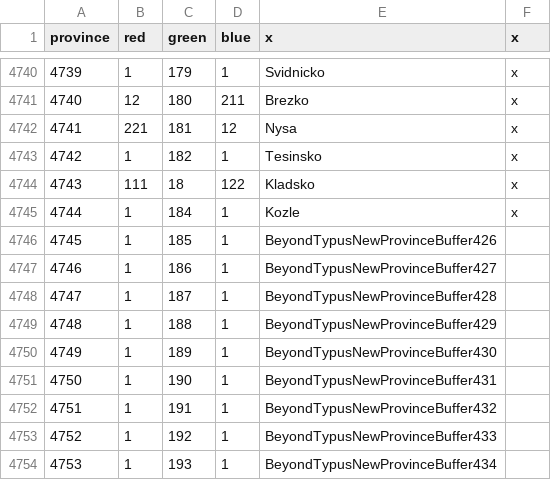
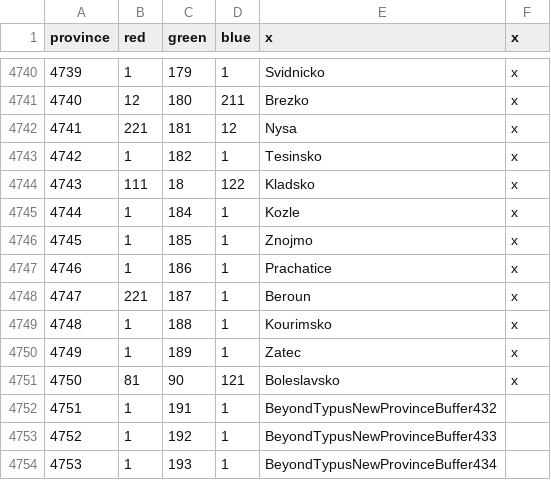
Before and after one commit to AlejandroGiner/Lux-in-Tenebris, a CSV file: map/definition.csv, drawn as a sheet; only a part is shown, gaps mark what is left out.

```diff
--- a/map/definition.csv
+++ b/map/definition.csv
@@ -4745,8 +4745,8 @@ province;red;green;blue;x;x
 4744;1;184;1;Kozle;x
-4745;1;185;1;BeyondTypusNewProvinceBuffer426
-4746;1;186;1;BeyondTypusNewProvinceBuffer427
-4747;1;187;1;BeyondTypusNewProvinceBuffer428
-4748;1;188;1;BeyondTypusNewProvinceBuffer429
-4749;1;189;1;BeyondTypusNewProvinceBuffer430
-4750;1;190;1;BeyondTypusNewProvinceBuffer431
+4745;1;185;1;Znojmo;x
+4746;1;186;1;Prachatice;x
+4747;221;187;1;Beroun;x
+4748;1;188;1;Kourimsko;x
+4749;1;189;1;Zatec;x
+4750;81;90;121;Boleslavsko;x
 4751;1;191;1;BeyondTypusNewProvinceBuffer432
```
Also changed, not shown: 23 other files.
